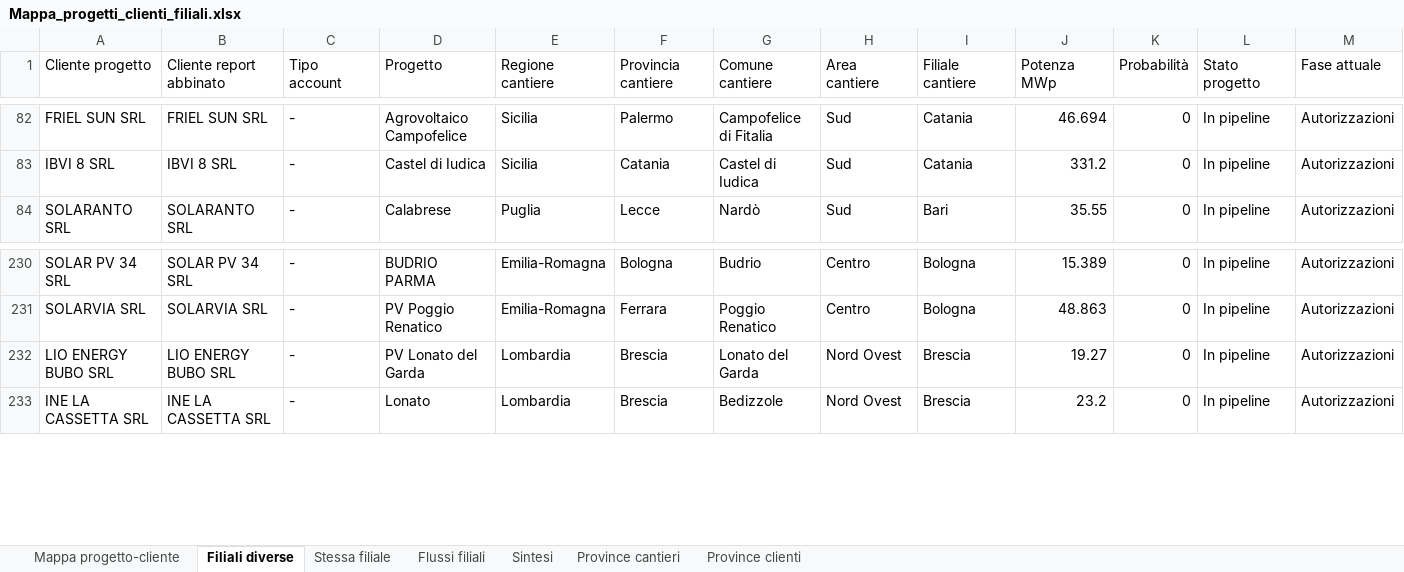
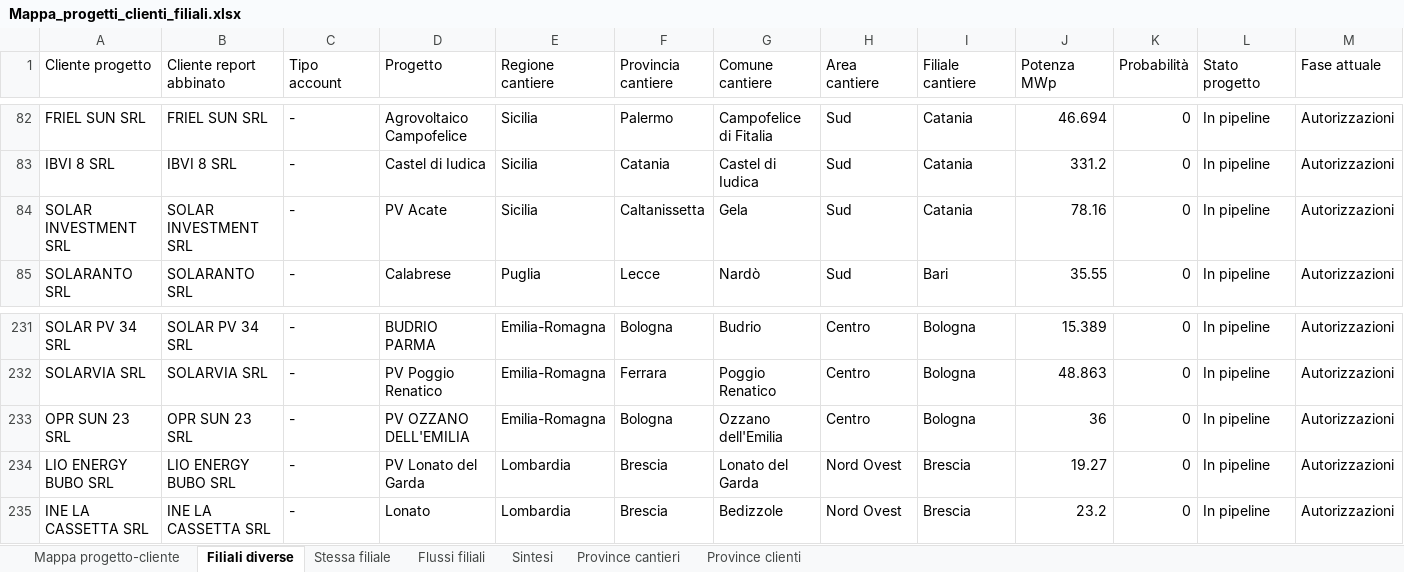
Before and after one commit to EmAnzi3/pv_echarts, an Excel workbook: output/Mappa_progetti_clienti_filiali.xlsx, sheet Filiali diverse, drawn as a sheet; only a part is shown, gaps mark what is left out; values as stored, in another font and other column widths than the file's, no borders; rows hold the shown columns only; the diff names each change by its address in the sheet, - before the commit and + after, or states it on an @@ line.

```diff
--- a/output/Mappa_progetti_clienti_filiali.xlsx (sheet Filiali diverse)
+++ b/output/Mappa_progetti_clienti_filiali.xlsx (sheet Filiali diverse)
+row 84: SOLAR INVESTMENT SRL | SOLAR INVESTMENT SRL | - | PV Acate | Sicilia | Caltanissetta | Gela | Sud | Catania | 78.16 | 0 | In pipeline | Autorizzazioni
+row 233: OPR SUN 23 SRL | OPR SUN 23 SRL | - | PV OZZANO DELL'EMILIA | Emilia-Romagna | Bologna | Ozzano dell'Emilia | Centro | Bologna | 36 | 0 | In pipeline | Autorizzazioni
```
Also changed, not shown: sheet Mappa progetto-cliente, sheet Province cantieri, sheet Flussi filiali, sheet Province clienti, sheet Sintesi, input/report_salesforce.xlsx, output/audit_abbinamenti.xlsx, 1 other file.
